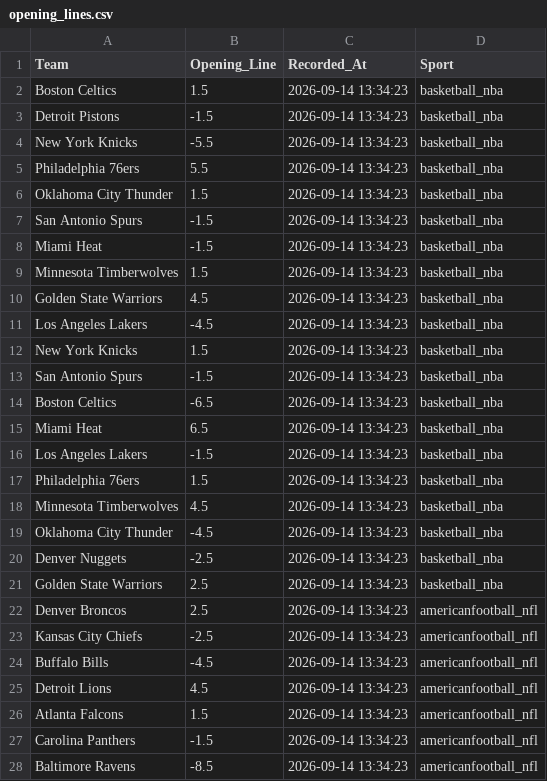
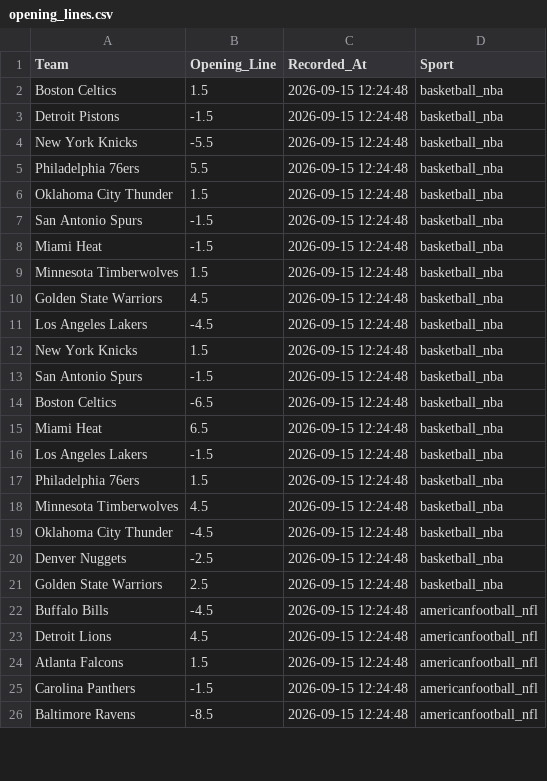
Before and after one commit to jordansonntag3/Pro-Sports-Auditor, a CSV file: opening_lines.csv, drawn as a sheet; only a part is shown; the diff covers the shown part only.

```diff
--- a/opening_lines.csv
+++ b/opening_lines.csv
@@ -1,28 +1,26 @@
 Team,Opening_Line,Recorded_At,Sport
-Boston Celtics,1.5,2026-09-14 13:34:23,basketball_nba
-Detroit Pistons,-1.5,2026-09-14 13:34:23,basketball_nba
-New York Knicks,-5.5,2026-09-14 13:34:23,basketball_nba
-Philadelphia 76ers,5.5,2026-09-14 13:34:23,basketball_nba
-Oklahoma City Thunder,1.5,2026-09-14 13:34:23,basketball_nba
-San Antonio Spurs,-1.5,2026-09-14 13:34:23,basketball_nba
-Miami Heat,-1.5,2026-09-14 13:34:23,basketball_nba
-Minnesota Timberwolves,1.5,2026-09-14 13:34:23,basketball_nba
-Golden State Warriors,4.5,2026-09-14 13:34:23,basketball_nba
-Los Angeles Lakers,-4.5,2026-09-14 13:34:23,basketball_nba
-New York Knicks,1.5,2026-09-14 13:34:23,basketball_nba
-San Antonio Spurs,-1.5,2026-09-14 13:34:23,basketball_nba
-Boston Celtics,-6.5,2026-09-14 13:34:23,basketball_nba
-Miami Heat,6.5,2026-09-14 13:34:23,basketball_nba
-Los Angeles Lakers,-1.5,2026-09-14 13:34:23,basketball_nba
-Philadelphia 76ers,1.5,2026-09-14 13:34:23,basketball_nba
-Minnesota Timberwolves,4.5,2026-09-14 13:34:23,basketball_nba
-Oklahoma City Thunder,-4.5,2026-09-14 13:34:23,basketball_nba
-Denver Nuggets,-2.5,2026-09-14 13:34:23,basketball_nba
-Golden State Warriors,2.5,2026-09-14 13:34:23,basketball_nba
-Denver Broncos,2.5,2026-09-14 13:34:23,americanfootball_nfl
-Kansas City Chiefs,-2.5,2026-09-14 13:34:23,americanfootball_nfl
-Buffalo Bills,-4.5,2026-09-14 13:34:23,americanfootball_nfl
-Detroit Lions,4.5,2026-09-14 13:34:23,americanfootball_nfl
-Atlanta Falcons,1.5,2026-09-14 13:34:23,americanfootball_nfl
-Carolina Panthers,-1.5,2026-09-14 13:34:23,americanfootball_nfl
-Baltimore Ravens,-8.5,2026-09-14 13:34:23,americanfootball_nfl
+Boston Celtics,1.5,2026-09-15 12:24:48,basketball_nba
+Detroit Pistons,-1.5,2026-09-15 12:24:48,basketball_nba
+New York Knicks,-5.5,2026-09-15 12:24:48,basketball_nba
+Philadelphia 76ers,5.5,2026-09-15 12:24:48,basketball_nba
+Oklahoma City Thunder,1.5,2026-09-15 12:24:48,basketball_nba
+San Antonio Spurs,-1.5,2026-09-15 12:24:48,basketball_nba
+Miami Heat,-1.5,2026-09-15 12:24:48,basketball_nba
+Minnesota Timberwolves,1.5,2026-09-15 12:24:48,basketball_nba
+Golden State Warriors,4.5,2026-09-15 12:24:48,basketball_nba
+Los Angeles Lakers,-4.5,2026-09-15 12:24:48,basketball_nba
+New York Knicks,1.5,2026-09-15 12:24:48,basketball_nba
+San Antonio Spurs,-1.5,2026-09-15 12:24:48,basketball_nba
+Boston Celtics,-6.5,2026-09-15 12:24:48,basketball_nba
+Miami Heat,6.5,2026-09-15 12:24:48,basketball_nba
+Los Angeles Lakers,-1.5,2026-09-15 12:24:48,basketball_nba
+Philadelphia 76ers,1.5,2026-09-15 12:24:48,basketball_nba
+Minnesota Timberwolves,4.5,2026-09-15 12:24:48,basketball_nba
+Oklahoma City Thunder,-4.5,2026-09-15 12:24:48,basketball_nba
+Denver Nuggets,-2.5,2026-09-15 12:24:48,basketball_nba
+Golden State Warriors,2.5,2026-09-15 12:24:48,basketball_nba
+Buffalo Bills,-4.5,2026-09-15 12:24:48,americanfootball_nfl
+Detroit Lions,4.5,2026-09-15 12:24:48,americanfootball_nfl
+Atlanta Falcons,1.5,2026-09-15 12:24:48,americanfootball_nfl
+Carolina Panthers,-1.5,2026-09-15 12:24:48,americanfootball_nfl
+Baltimore Ravens,-8.5,2026-09-15 12:24:48,americanfootball_nfl
```
Also changed, not shown: 41 edited cells elsewhere in this file.
